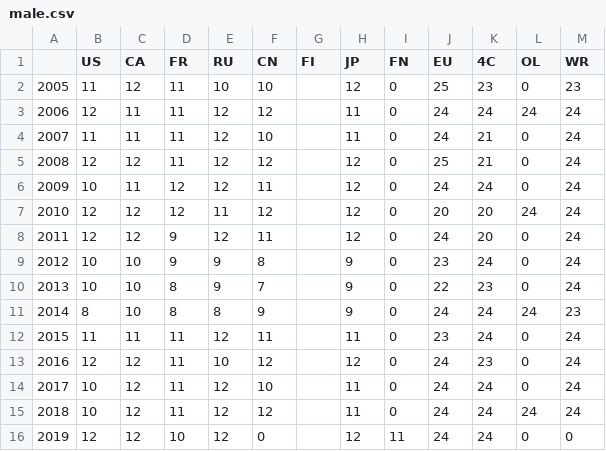
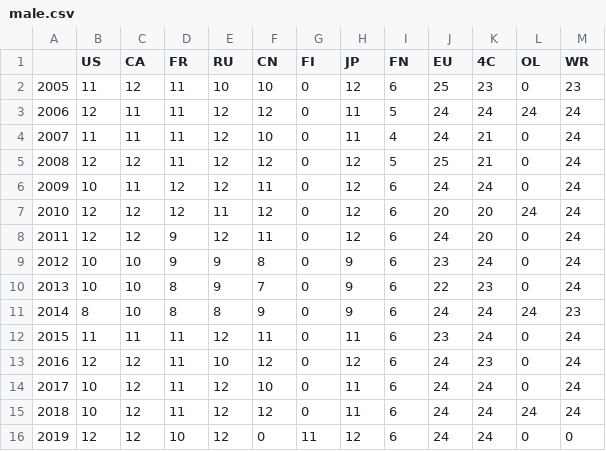
Before and after one commit to khanhnguyendata/skate_predict, a CSV file: counts/male.csv, drawn as a sheet.

Commit message:
Fix male count CSV

```diff
--- a/counts/male.csv
+++ b/counts/male.csv
@@ -1,16 +1,16 @@
 ,US,CA,FR,RU,CN,FI,JP,FN,EU,4C,OL,WR
-2005,11,12,11,10,10,,12,0,25,23,0,23
-2006,12,11,11,12,12,,11,0,24,24,24,24
-2007,11,11,11,12,10,,11,0,24,21,0,24
-2008,12,12,11,12,12,,12,0,25,21,0,24
-2009,10,11,12,12,11,,12,0,24,24,0,24
-2010,12,12,12,11,12,,12,0,20,20,24,24
-2011,12,12,9,12,11,,12,0,24,20,0,24
-2012,10,10,9,9,8,,9,0,23,24,0,24
-2013,10,10,8,9,7,,9,0,22,23,0,24
-2014,8,10,8,8,9,,9,0,24,24,24,23
-2015,11,11,11,12,11,,11,0,23,24,0,24
-2016,12,12,11,10,12,,12,0,24,23,0,24
-2017,10,12,11,12,10,,11,0,24,24,0,24
-2018,10,12,11,12,12,,11,0,24,24,24,24
-2019,12,12,10,12,0,,12,11,24,24,0,0
+2005,11,12,11,10,10,0,12,6,25,23,0,23
+2006,12,11,11,12,12,0,11,5,24,24,24,24
+2007,11,11,11,12,10,0,11,4,24,21,0,24
+2008,12,12,11,12,12,0,12,5,25,21,0,24
+2009,10,11,12,12,11,0,12,6,24,24,0,24
+2010,12,12,12,11,12,0,12,6,20,20,24,24
+2011,12,12,9,12,11,0,12,6,24,20,0,24
+2012,10,10,9,9,8,0,9,6,23,24,0,24
+2013,10,10,8,9,7,0,9,6,22,23,0,24
+2014,8,10,8,8,9,0,9,6,24,24,24,23
+2015,11,11,11,12,11,0,11,6,23,24,0,24
+2016,12,12,11,10,12,0,12,6,24,23,0,24
+2017,10,12,11,12,10,0,11,6,24,24,0,24
+2018,10,12,11,12,12,0,11,6,24,24,24,24
+2019,12,12,10,12,0,11,12,6,24,24,0,0
```
Also changed, not shown: 1 other file.
